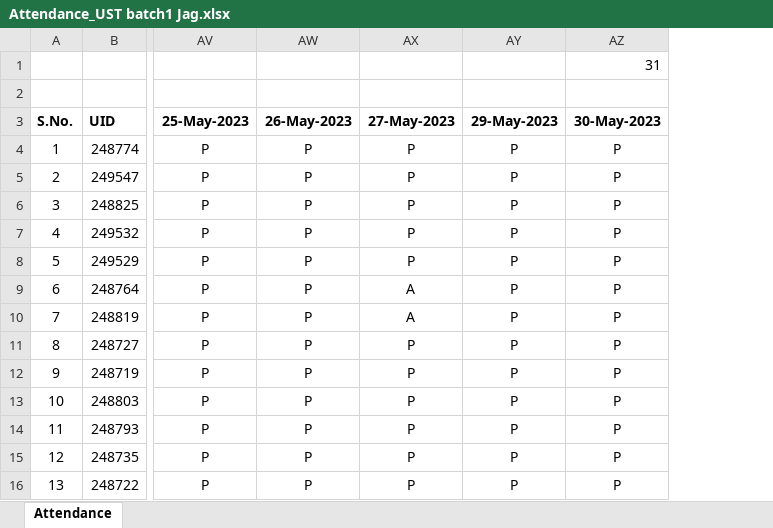
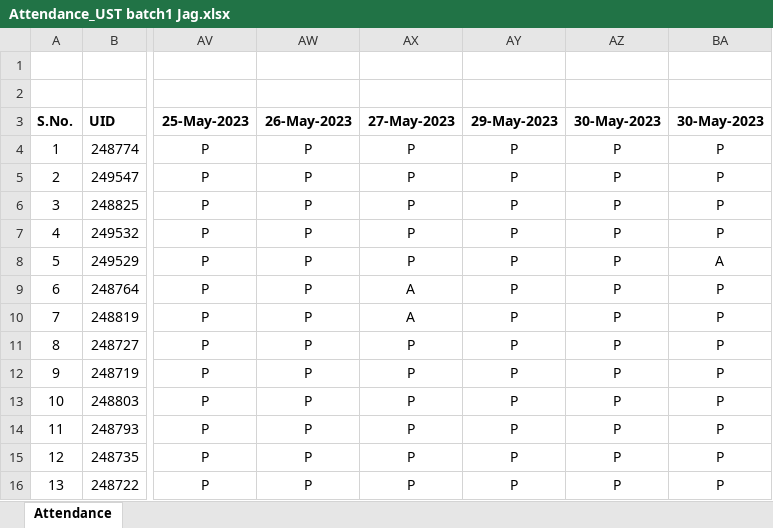
Before and after one commit to jagasia/ust1, an Excel workbook: Attendance_UST batch1 Jag.xlsx, sheet Attendance, drawn as a sheet; only a part is shown, gaps mark what is left out; values as stored, in another font and other column widths than the file's, no borders; the diff names each change by its address in the sheet, - before the commit and + after, or states it on an @@ line.

```diff
--- a/Attendance_UST batch1 Jag.xlsx (sheet Attendance)
+++ b/Attendance_UST batch1 Jag.xlsx (sheet Attendance)
+column BA (30-May-2023), rows 4-16: P | P | P | P | A | P | P | P | P | P | P | P | P
-AZ1 (30-May-2023): 31
+AZ1 (30-May-2023): (empty)
```
Also changed, not shown: 13 other files.
